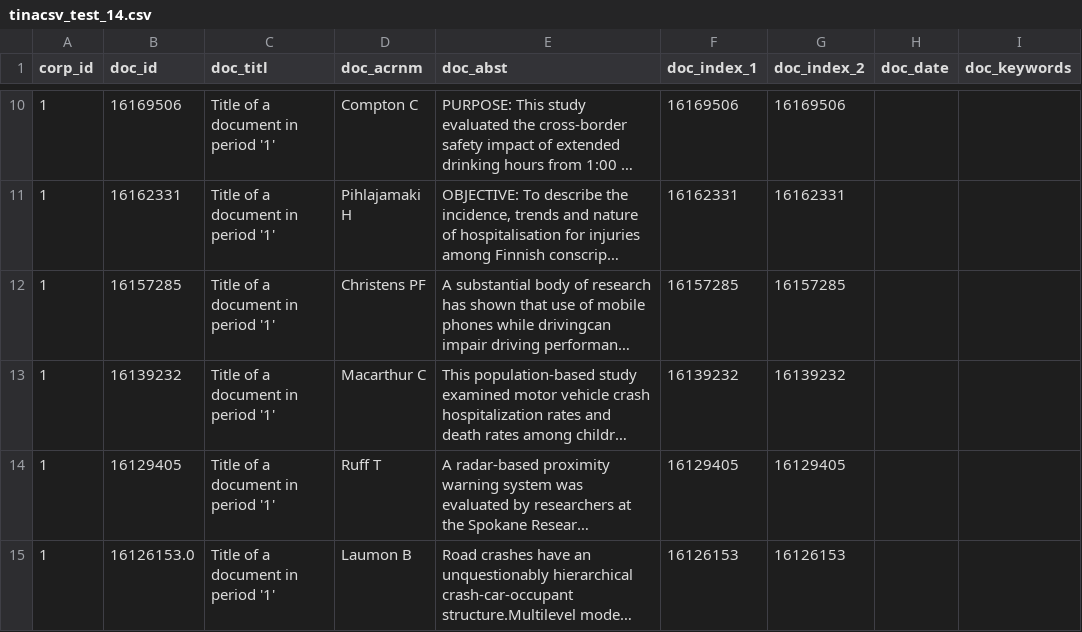
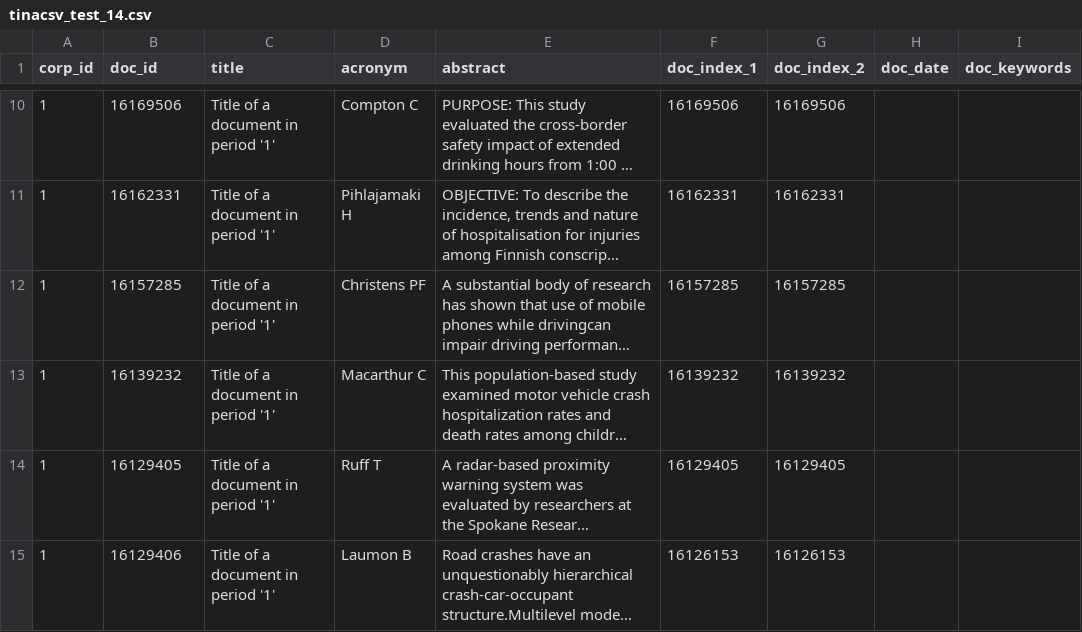
Before and after one commit to elishowk/TinasoftPytextminer, a CSV file: source_files/tinacsv_test_14.csv, drawn as a sheet; only a part is shown, gaps mark what is left out; long unchanged cells end in …; the diff names each change by its address in the sheet, - before the commit and + after, or states it on an @@ line.

Commit message:
configurable tinacsv

```diff
--- a/source_files/tinacsv_test_14.csv
+++ b/source_files/tinacsv_test_14.csv
-C1: doc_titl
+C1: title
-D1: doc_acrnm
+D1: acronym
-E1: doc_abst
+E1: abstract
-B15 (doc_id): 16126153.0
+B15 (doc_id): 16129406
```
Also changed, not shown: 7 other files.
